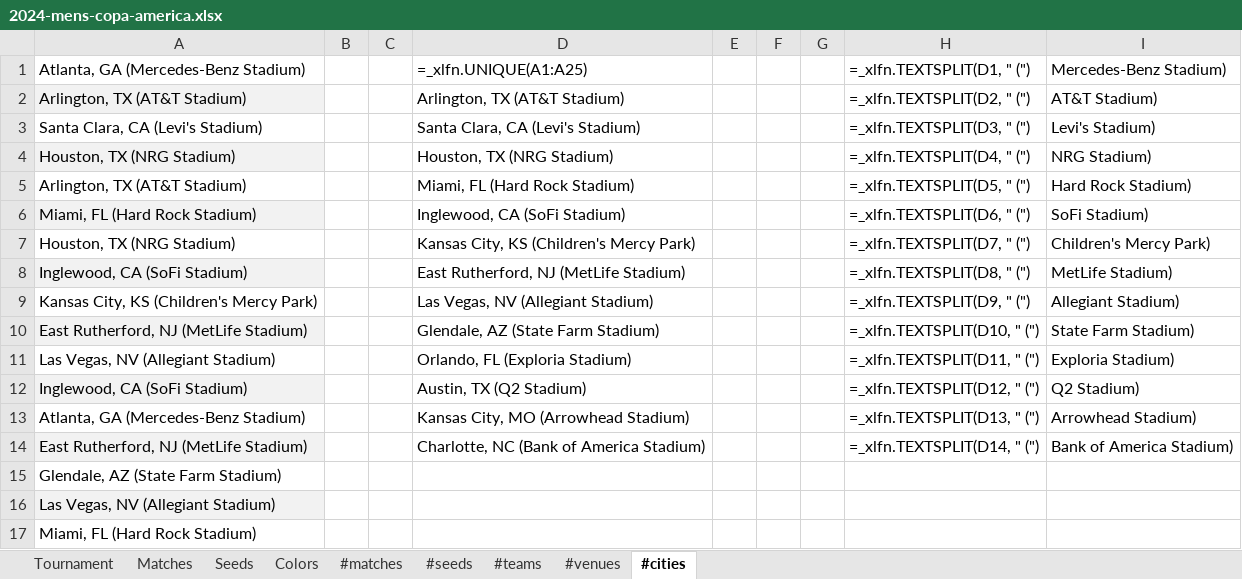
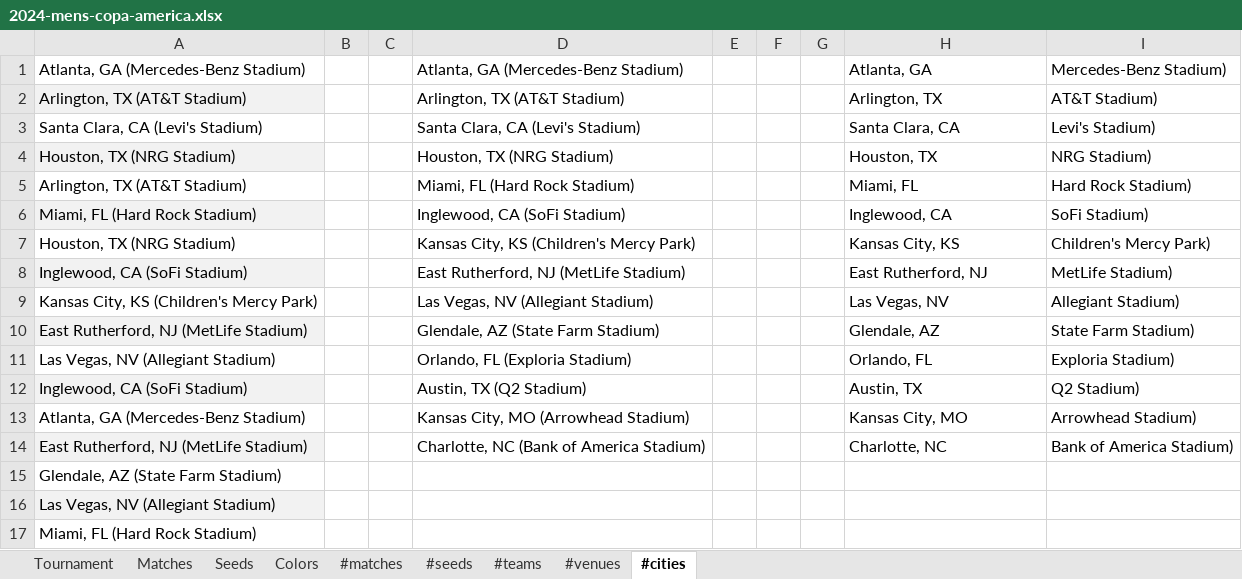
Before and after one commit to bruceoberg/soccer-tourney-poster, an Excel workbook: src/stp/database/2024-mens-copa-america.xlsx, sheet #cities, drawn as a sheet; only a part is shown; values as stored, in another font and other column widths than the file's, no borders; formulas without a stored value are shown as written; the diff names each change by its address in the sheet, - before the commit and + after, or states it on an @@ line.

```diff
--- a/src/stp/database/2024-mens-copa-america.xlsx (sheet #cities)
+++ b/src/stp/database/2024-mens-copa-america.xlsx (sheet #cities)
-D1: =_xlfn.UNIQUE(A1:A25)
+D1: Atlanta, GA (Mercedes-Benz Stadium)
-H1: =_xlfn.TEXTSPLIT(D1, " (")
+H1: Atlanta, GA
-H2: =_xlfn.TEXTSPLIT(D2, " (")
+H2: Arlington, TX
-H3: =_xlfn.TEXTSPLIT(D3, " (")
+H3: Santa Clara, CA
-H4: =_xlfn.TEXTSPLIT(D4, " (")
+H4: Houston, TX
-H5: =_xlfn.TEXTSPLIT(D5, " (")
+H5: Miami, FL
-H6: =_xlfn.TEXTSPLIT(D6, " (")
+H6: Inglewood, CA
-H7: =_xlfn.TEXTSPLIT(D7, " (")
+H7: Kansas City, KS
-H8: =_xlfn.TEXTSPLIT(D8, " (")
+H8: East Rutherford, NJ
-H9: =_xlfn.TEXTSPLIT(D9, " (")
+H9: Las Vegas, NV
-H10: =_xlfn.TEXTSPLIT(D10, " (")
+H10: Glendale, AZ
-H11: =_xlfn.TEXTSPLIT(D11, " (")
+H11: Orlando, FL
-H12: =_xlfn.TEXTSPLIT(D12, " (")
+H12: Austin, TX
-H13: =_xlfn.TEXTSPLIT(D13, " (")
+H13: Kansas City, MO
-H14: =_xlfn.TEXTSPLIT(D14, " (")
+H14: Charlotte, NC
```
Also changed, not shown: sheet #matches, sheet Matches, sheet Tournament, sheet #seeds, sheet #venues, src/stp/database/2018-mens-world-cup.xlsx, src/stp/database/2023-womens-world-cup.xlsx, 10 other files.
